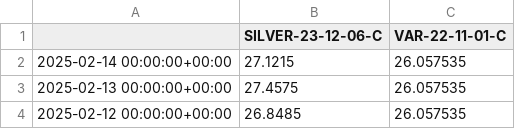
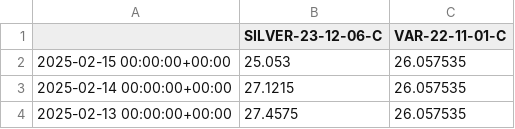
Before and after one commit to pstone22/octopus_tracker_vs_svt, a CSV file: octo_tracker_vs_svt.csv, drawn as a sheet; only a part is shown; the shorter side is filled out with more unchanged rows.

```diff
--- a/octo_tracker_vs_svt.csv
+++ b/octo_tracker_vs_svt.csv
@@ -1,2 +1,3 @@
 ,SILVER-23-12-06-C,VAR-22-11-01-C
+2025-02-15 00:00:00+00:00,25.053,26.057535
 2025-02-14 00:00:00+00:00,27.1215,26.057535
```
Also changed, not shown: 1 other file.
